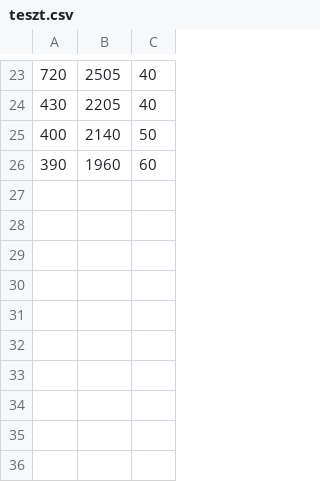
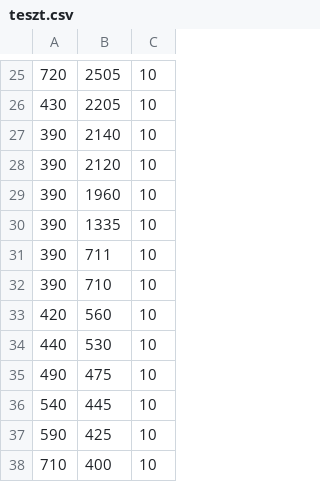
Before and after one commit to SzFMV2022-Tavasz/AutomatedCar-A, a CSV file: src/AutomatedCar/Assets/teszt.csv, drawn as a sheet; only a part is shown, gaps mark what is left out; the diff covers the shown part only.

```diff
--- a/src/AutomatedCar/Assets/teszt.csv
+++ b/src/AutomatedCar/Assets/teszt.csv
@@ -23,4 +25,14 @@
-720;2505;40
-430;2205;40
-400;2140;50
-390;1960;60
+720;2505;10
+430;2205;10
+390;2140;10
+390;2120;10
+390;1960;10
+390;1335;10
+390;711;10
+390;710;10
+420;560;10
+440;530;10
+490;475;10
+540;445;10
+590;425;10
+710;400;10
```
Also changed, not shown: 11 added rows, 9 removed rows and 13 edited cells elsewhere in this file, src/AutomatedCar/Assets/1kmx1km.csv.
